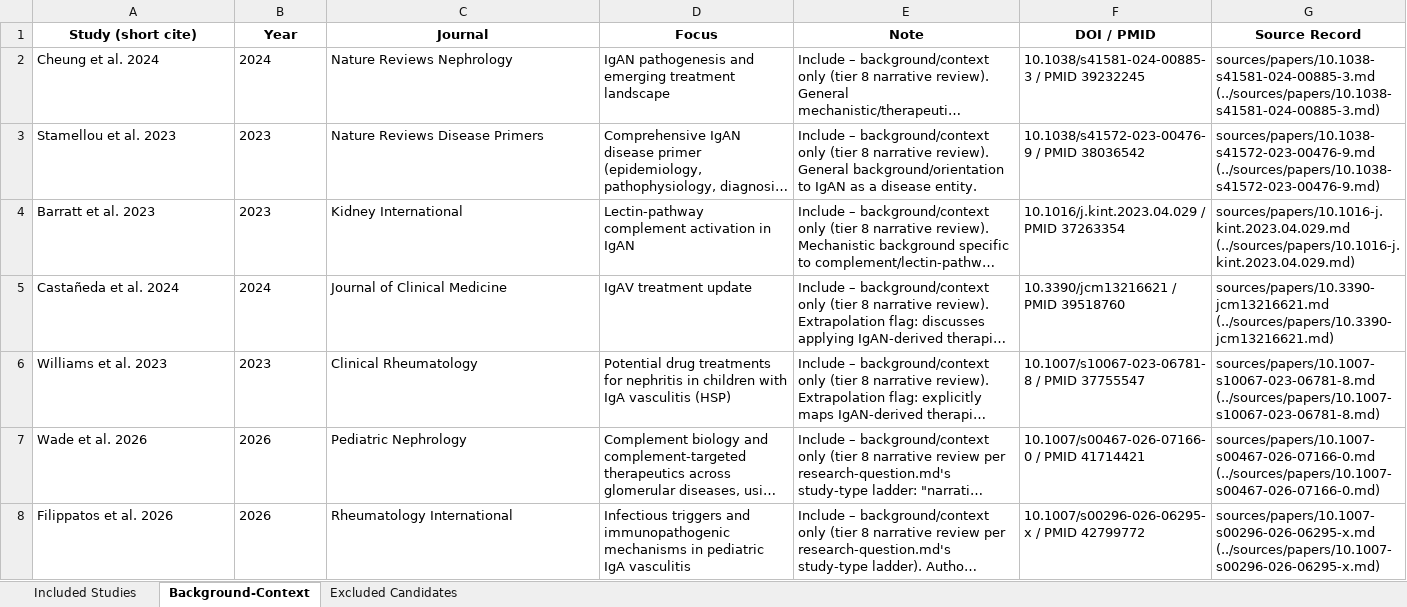
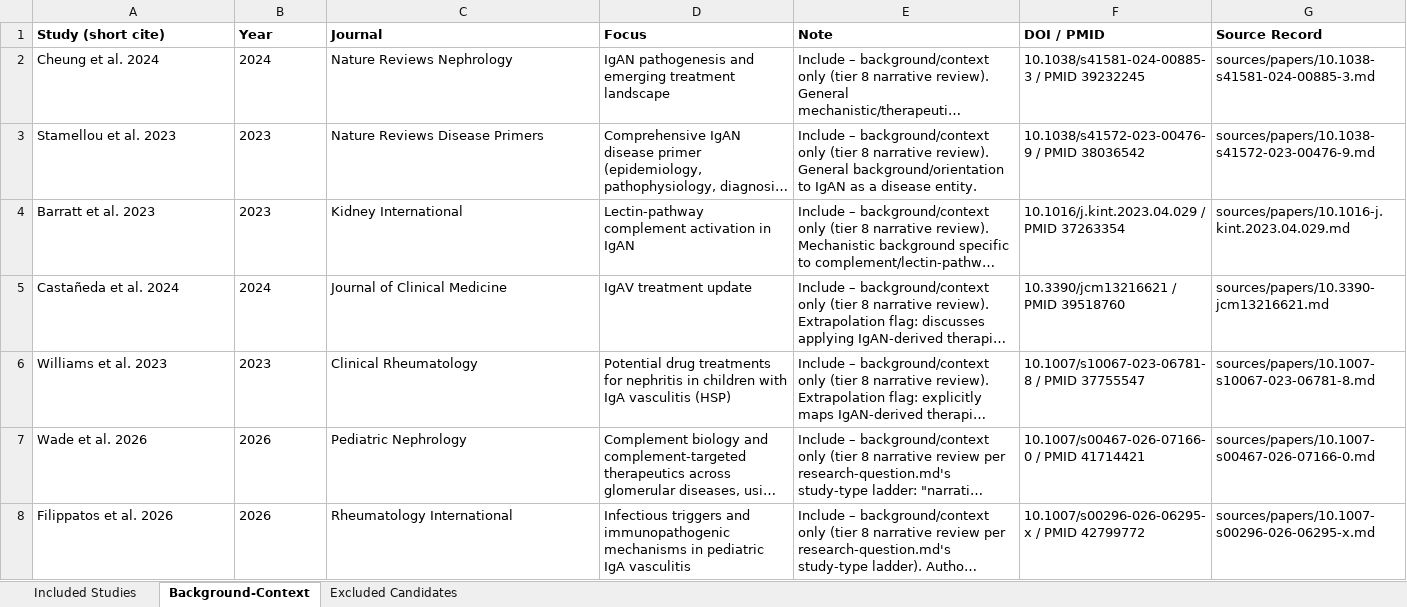
Before and after one commit to drbathish/IgA-nephropathy, an Excel workbook: outputs/evidence-table.xlsx, sheet Background-Context, drawn as a sheet; long unchanged cells end in …; values as stored, in another font and other column widths than the file's, no borders; the diff names each change by its address in the sheet, - before the commit and + after, or states it on an @@ line.

```diff
--- a/outputs/evidence-table.xlsx (sheet Background-Context)
+++ b/outputs/evidence-table.xlsx (sheet Background-Context)
-A1:G1 alignment: center
+A1:G1 alignment: left
-G2 (Source Record): sources/papers/10.1038-s41581-024-00885-3.md (../sources/papers/10.1038-s41581-024-00885-3.md)
+G2 (Source Record): sources/papers/10.1038-s41581-024-00885-3.md
-G3 (Source Record): sources/papers/10.1038-s41572-023-00476-9.md (../sources/papers/10.1038-s41572-023-00476-9.md)
+G3 (Source Record): sources/papers/10.1038-s41572-023-00476-9.md
-G4 (Source Record): sources/papers/10.1016-j.kint.2023.04.029.md (../sources/papers/10.1016-j.kint.2023.04.029.md)
+G4 (Source Record): sources/papers/10.1016-j.kint.2023.04.029.md
-G5 (Source Record): sources/papers/10.3390-jcm13216621.md (../sources/papers/10.3390-jcm13216621.md)
+G5 (Source Record): sources/papers/10.3390-jcm13216621.md
-G6 (Source Record): sources/papers/10.1007-s10067-023-06781-8.md (../sources/papers/10.1007-s10067-023-06781-8.md)
+G6 (Source Record): sources/papers/10.1007-s10067-023-06781-8.md
-G7 (Source Record): sources/papers/10.1007-s00467-026-07166-0.md (../sources/papers/10.1007-s00467-026-07166-0.md)
+G7 (Source Record): sources/papers/10.1007-s00467-026-07166-0.md
-G8 (Source Record): sources/papers/10.1007-s00296-026-06295-x.md (../sources/papers/10.1007-s00296-026-06295-x.md)
+G8 (Source Record): sources/papers/10.1007-s00296-026-06295-x.md
```
Also changed, not shown: sheet Included Studies, sheet Excluded Candidates, 1 other file.
